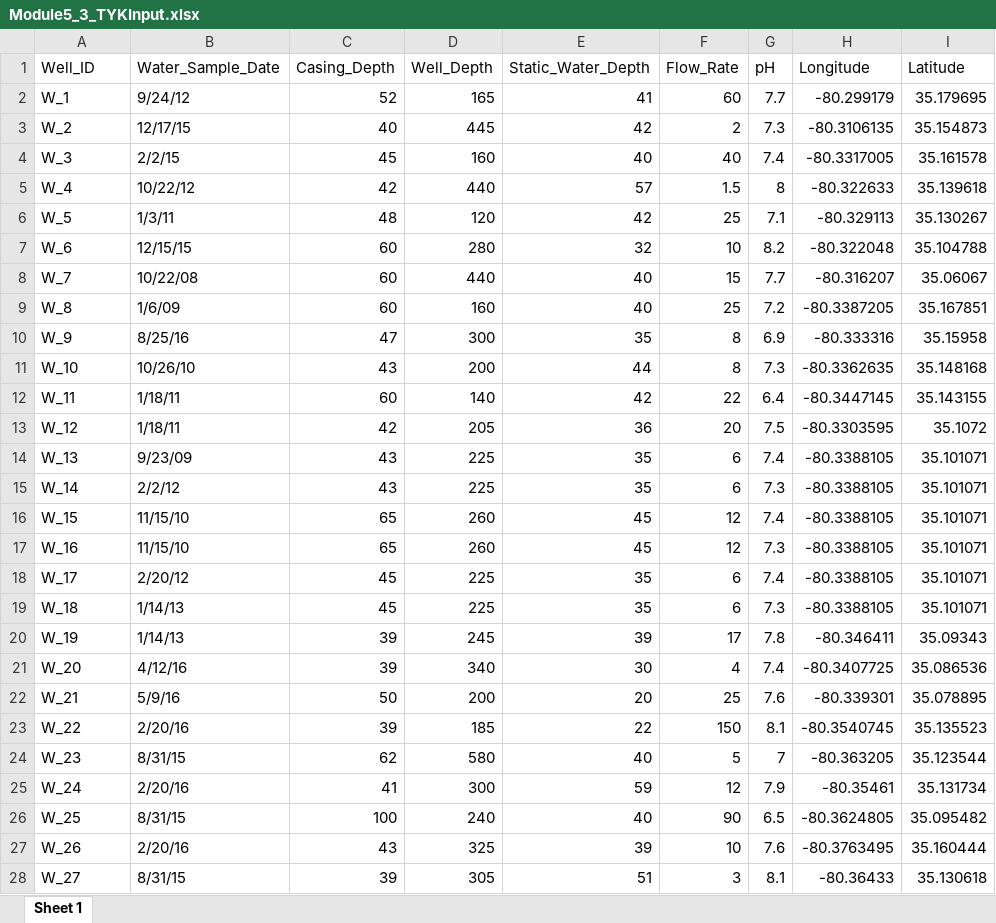
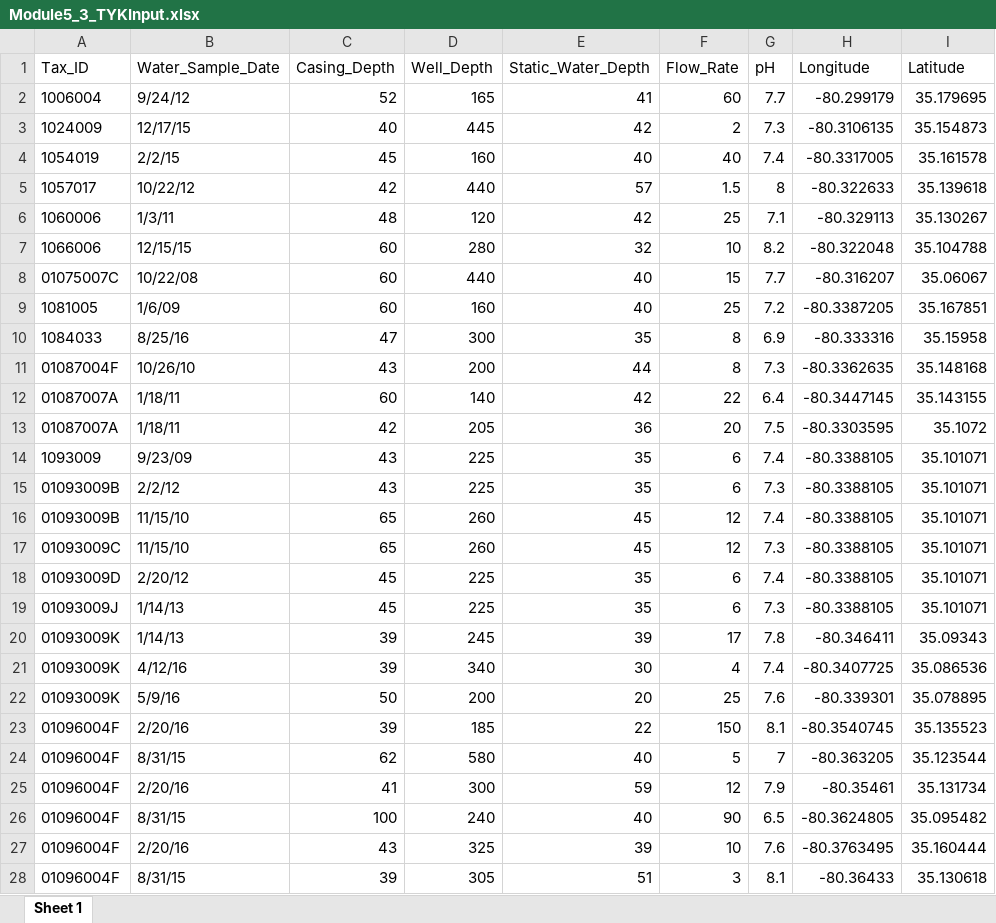
Before and after one commit to UNCSRP/TAME2, an Excel workbook: TestYourKnowledge_Input/Chapter5_TYK_Input/Module5_3_TYKInput.xlsx, sheet Sheet 1, drawn as a sheet; only a part is shown; values as stored, in another font and other column widths than the file's, no borders; the diff covers the shown part only; the diff names each change by its address in the sheet, - before the commit and + after, or states it on an @@ line.

Commit message:
Add files via upload

```diff
--- a/TestYourKnowledge_Input/Chapter5_TYK_Input/Module5_3_TYKInput.xlsx (sheet Sheet 1)
+++ b/TestYourKnowledge_Input/Chapter5_TYK_Input/Module5_3_TYKInput.xlsx (sheet Sheet 1)
-A1: Well_ID
+A1: Tax_ID
-A2 (Tax_ID): W_1
+A2 (Tax_ID): 1006004
-A3 (Tax_ID): W_2
+A3 (Tax_ID): 1024009
-A4 (Tax_ID): W_3
+A4 (Tax_ID): 1054019
-A5 (Tax_ID): W_4
+A5 (Tax_ID): 1057017
-A6 (Tax_ID): W_5
+A6 (Tax_ID): 1060006
-A7 (Tax_ID): W_6
+A7 (Tax_ID): 1066006
-A8 (Tax_ID): W_7
+A8 (Tax_ID): 01075007C
-A9 (Tax_ID): W_8
+A9 (Tax_ID): 1081005
-A10 (Tax_ID): W_9
+A10 (Tax_ID): 1084033
-A11 (Tax_ID): W_10
+A11 (Tax_ID): 01087004F
-A12 (Tax_ID): W_11
+A12 (Tax_ID): 01087007A
-A13 (Tax_ID): W_12
+A13 (Tax_ID): 01087007A
-A14 (Tax_ID): W_13
+A14 (Tax_ID): 1093009
-A15 (Tax_ID): W_14
+A15 (Tax_ID): 01093009B
-A16 (Tax_ID): W_15
+A16 (Tax_ID): 01093009B
-A17 (Tax_ID): W_16
+A17 (Tax_ID): 01093009C
-A18 (Tax_ID): W_17
+A18 (Tax_ID): 01093009D
-A19 (Tax_ID): W_18
+A19 (Tax_ID): 01093009J
-A20 (Tax_ID): W_19
+A20 (Tax_ID): 01093009K
-A21 (Tax_ID): W_20
+A21 (Tax_ID): 01093009K
-A22 (Tax_ID): W_21
+A22 (Tax_ID): 01093009K
-A23 (Tax_ID): W_22
+A23 (Tax_ID): 01096004F
-A24 (Tax_ID): W_23
+A24 (Tax_ID): 01096004F
-A25 (Tax_ID): W_24
+A25 (Tax_ID): 01096004F
-A26 (Tax_ID): W_25
+A26 (Tax_ID): 01096004F
-A27 (Tax_ID): W_26
+A27 (Tax_ID): 01096004F
-A28 (Tax_ID): W_27
+A28 (Tax_ID): 01096004F
```
Also changed, not shown: 686 edited cells elsewhere in this sheet.
